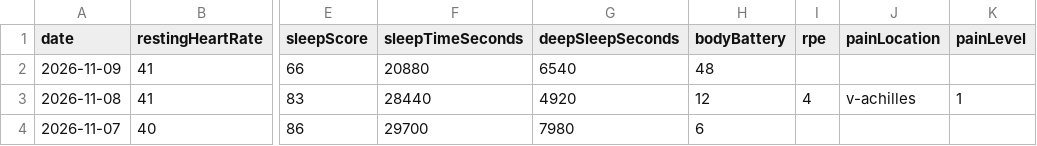
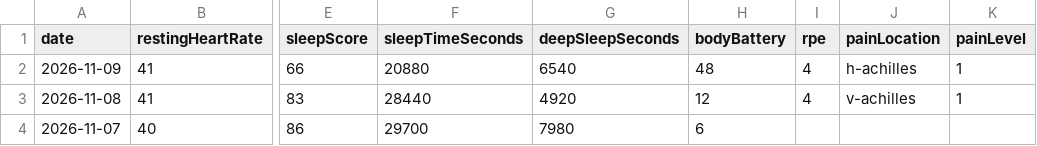
Before and after one commit to Redbe4rd-glitch/garmin-auto-sync, a CSV file: garmin_health.csv, drawn as a sheet; only a part is shown, gaps mark what is left out; the diff names each change by its address in the sheet, - before the commit and + after, or states it on an @@ line.

Commit message:
Uppdatera dagsnotering och känning för 2026-11-09

```diff
--- a/garmin_health.csv
+++ b/garmin_health.csv
-I2 (rpe): (empty)
+I2 (rpe): 4
-J2 (painLocation): (empty)
+J2 (painLocation): h-achilles
-K2 (painLevel): (empty)
+K2 (painLevel): 1
```
